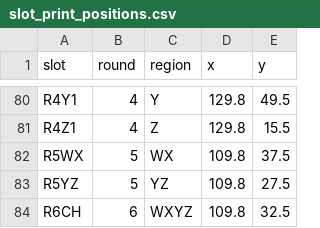
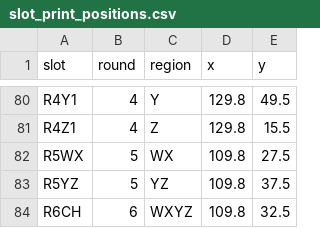
Before and after one commit to zachmayer/kaggleNCAA, a CSV file: inst/kaggle_data/slot_print_positions.csv, drawn as a sheet; only a part is shown, gaps mark what is left out.

```diff
--- a/inst/kaggle_data/slot_print_positions.csv
+++ b/inst/kaggle_data/slot_print_positions.csv
@@ -81,4 +81,4 @@ R4Y1,4,Y,129.8,49.5
 R4Z1,4,Z,129.8,15.5
-R5WX,5,WX,109.8,37.5
-R5YZ,5,YZ,109.8,27.5
+R5WX,5,WX,109.8,27.5
+R5YZ,5,YZ,109.8,37.5
 R6CH,6,WXYZ,109.8,32.5
```
Also changed, not shown: 5 other files.
